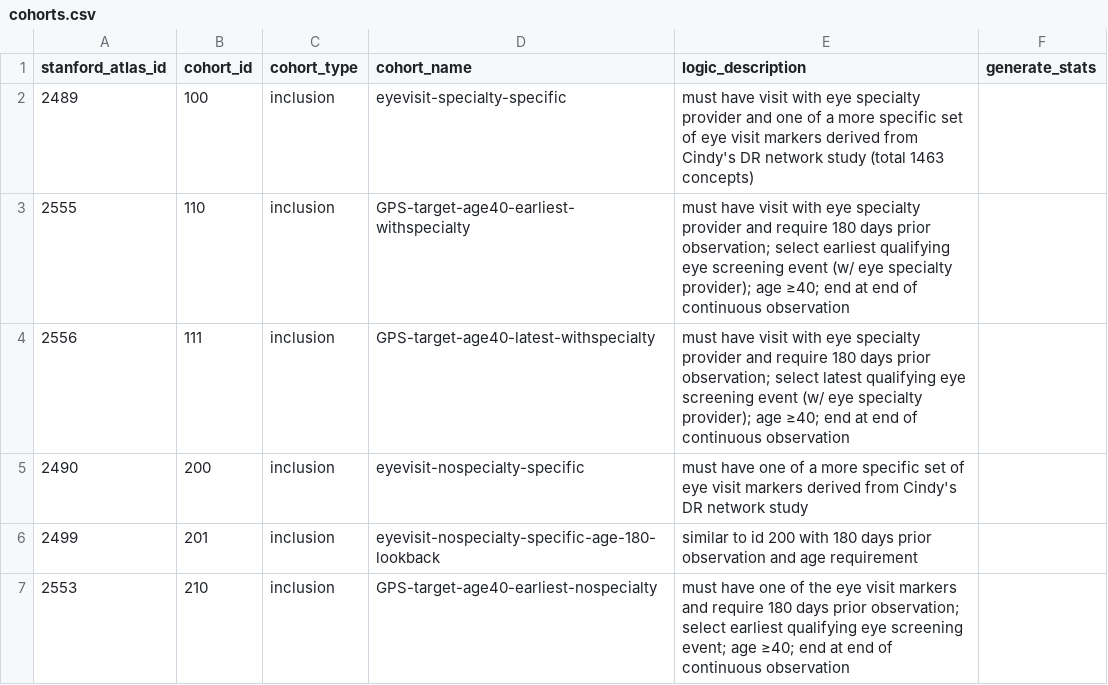
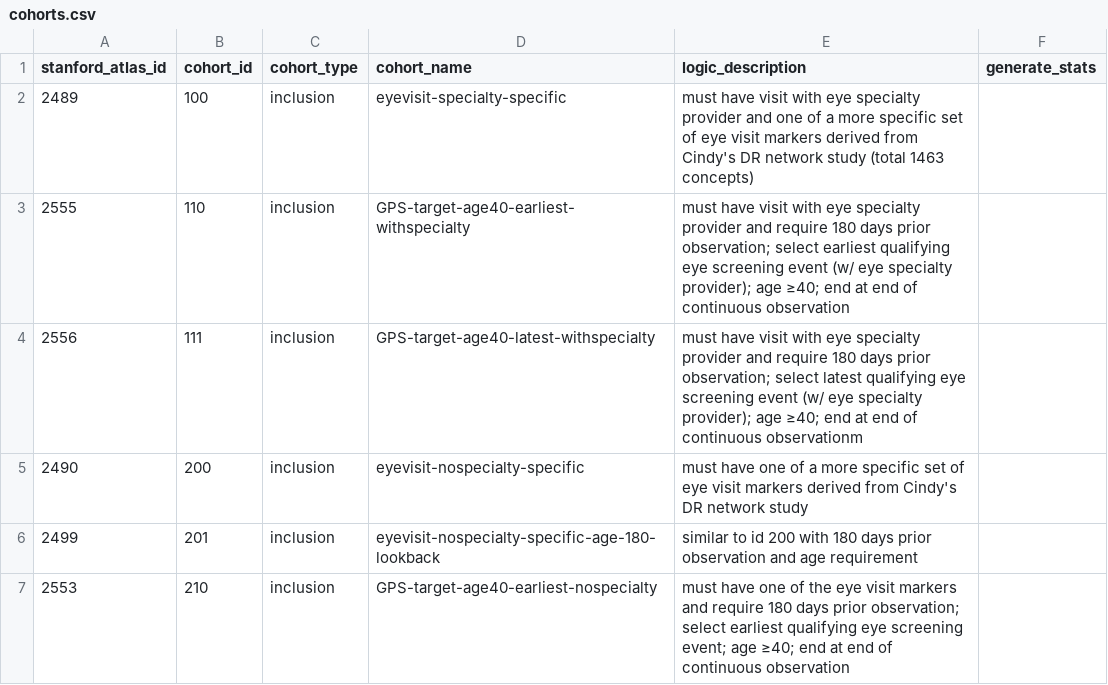
Before and after one commit to ohdsi-studies/GlaucomaPrescreeningPrediction, a CSV file: sql/cohorts.csv, drawn as a sheet; only a part is shown; the diff names each change by its address in the sheet, - before the commit and + after, or states it on an @@ line.

```diff
--- a/sql/cohorts.csv
+++ b/sql/cohorts.csv
-E4 (logic_description): …of continuous observation
+E4 (logic_description): …of continuous observationm
```
